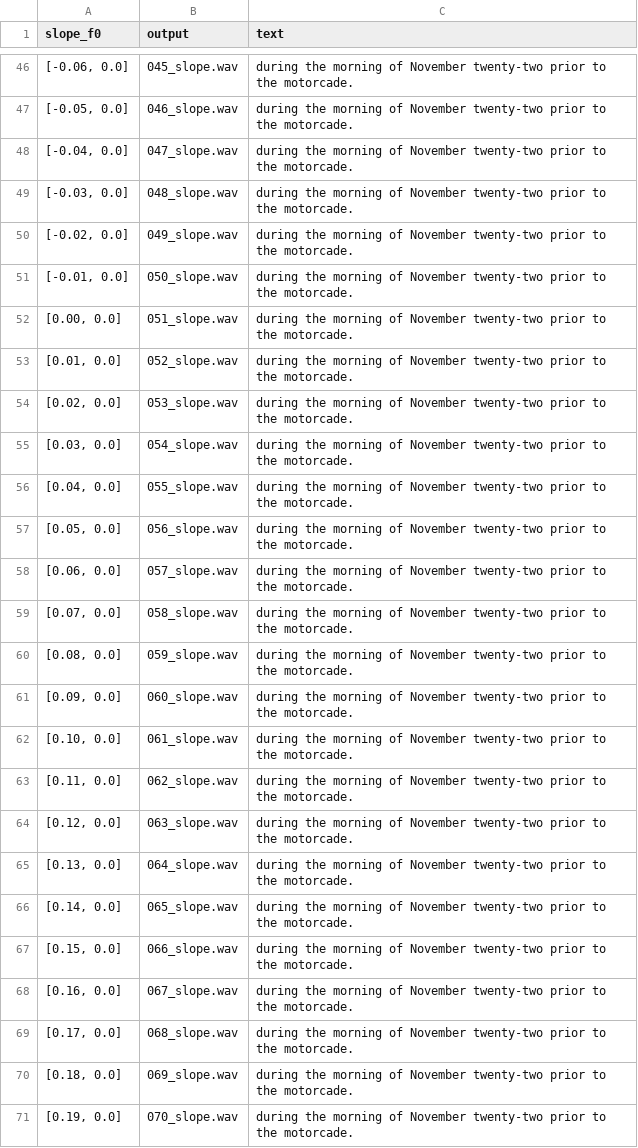
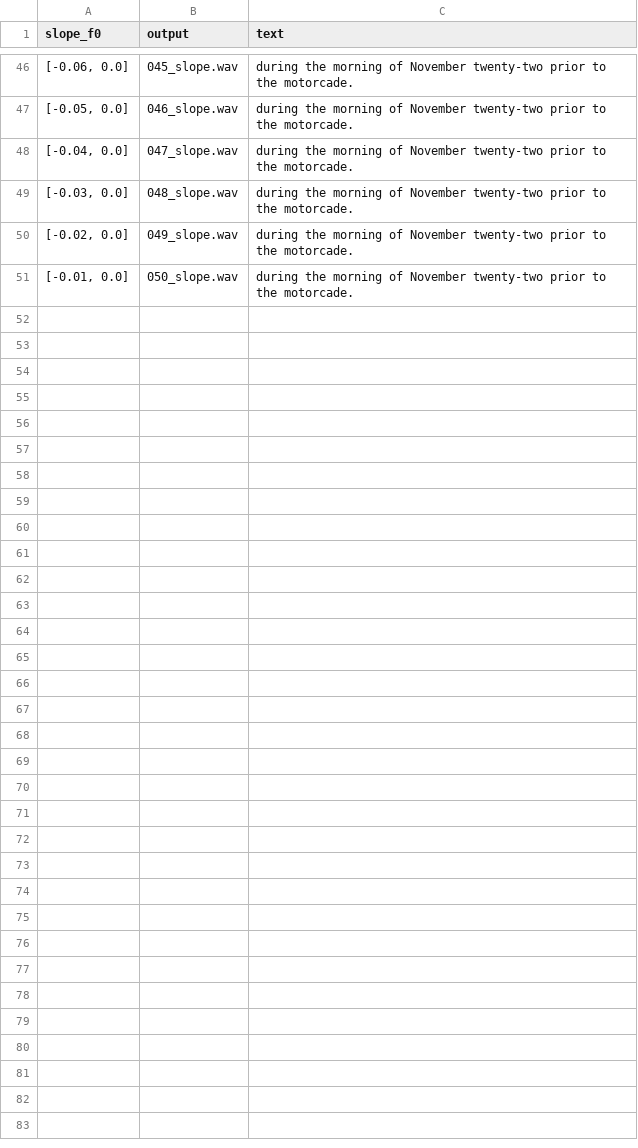
Before and after one commit to wencywonderx/FastPitches, a TSV file: PyTorch/SpeechSynthesis/FastPitch/phrases/devset10.tsv, drawn as a sheet; only a part is shown, gaps mark what is left out; the diff names each change by its address in the sheet, - before the commit and + after, or states it on an @@ line.

```diff
--- a/PyTorch/SpeechSynthesis/FastPitch/phrases/devset10.tsv
+++ b/PyTorch/SpeechSynthesis/FastPitch/phrases/devset10.tsv
-row 52: [0.00, 0.0] | 051_slope.wav | during the morning of November twenty-two prior to the motorcade.
-row 53: [0.01, 0.0] | 052_slope.wav | during the morning of November twenty-two prior to the motorcade.
-row 54: [0.02, 0.0] | 053_slope.wav | during the morning of November twenty-two prior to the motorcade.
-row 55: [0.03, 0.0] | 054_slope.wav | during the morning of November twenty-two prior to the motorcade.
-row 56: [0.04, 0.0] | 055_slope.wav | during the morning of November twenty-two prior to the motorcade.
-row 57: [0.05, 0.0] | 056_slope.wav | during the morning of November twenty-two prior to the motorcade.
-row 58: [0.06, 0.0] | 057_slope.wav | during the morning of November twenty-two prior to the motorcade.
-row 59: [0.07, 0.0] | 058_slope.wav | during the morning of November twenty-two prior to the motorcade.
-row 60: [0.08, 0.0] | 059_slope.wav | during the morning of November twenty-two prior to the motorcade.
-row 61: [0.09, 0.0] | 060_slope.wav | during the morning of November twenty-two prior to the motorcade.
-row 62: [0.10, 0.0] | 061_slope.wav | during the morning of November twenty-two prior to the motorcade.
-row 63: [0.11, 0.0] | 062_slope.wav | during the morning of November twenty-two prior to the motorcade.
-row 64: [0.12, 0.0] | 063_slope.wav | during the morning of November twenty-two prior to the motorcade.
-row 65: [0.13, 0.0] | 064_slope.wav | during the morning of November twenty-two prior to the motorcade.
-row 66: [0.14, 0.0] | 065_slope.wav | during the morning of November twenty-two prior to the motorcade.
-row 67: [0.15, 0.0] | 066_slope.wav | during the morning of November twenty-two prior to the motorcade.
-row 68: [0.16, 0.0] | 067_slope.wav | during the morning of November twenty-two prior to the motorcade.
-row 69: [0.17, 0.0] | 068_slope.wav | during the morning of November twenty-two prior to the motorcade.
-row 70: [0.18, 0.0] | 069_slope.wav | during the morning of November twenty-two prior to the motorcade.
-row 71: [0.19, 0.0] | 070_slope.wav | during the morning of November twenty-two prior to the motorcade.
```
Also changed, not shown: PyTorch/SpeechSynthesis/FastPitch/phrases/devset10_test.tsv.
